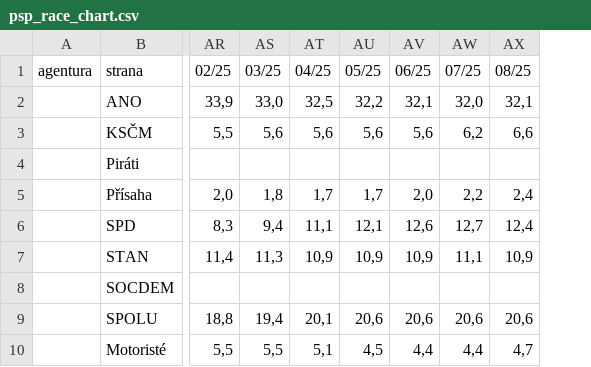
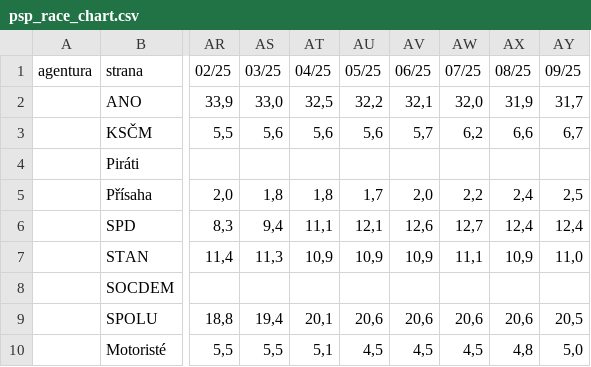
Before and after one commit to michalskop/mandaty-2022, a CSV file: backend/data/psp_race_chart.csv, drawn as a sheet; only a part is shown, gaps mark what is left out; the diff names each change by its address in the sheet, - before the commit and + after, or states it on an @@ line.

```diff
--- a/backend/data/psp_race_chart.csv
+++ b/backend/data/psp_race_chart.csv
+column AY (09/25), rows 2-10: 31,7 | 6,7 |  | 2,5 | 12,4 | 11,0 |  | 20,5 | 5,0
-AX2 (08/25): 32,1
+AX2 (08/25): 31,9
-AV3 (06/25): 5,6
+AV3 (06/25): 5,7
-AT5 (04/25): 1,7
+AT5 (04/25): 1,8
-AV10 (06/25): 4,4
+AV10 (06/25): 4,5
-AW10 (07/25): 4,4
+AW10 (07/25): 4,5
-AX10 (08/25): 4,7
+AX10 (08/25): 4,8
```
Also changed, not shown: backend/data/psp_race_chart_parties.csv, 15 other files.
